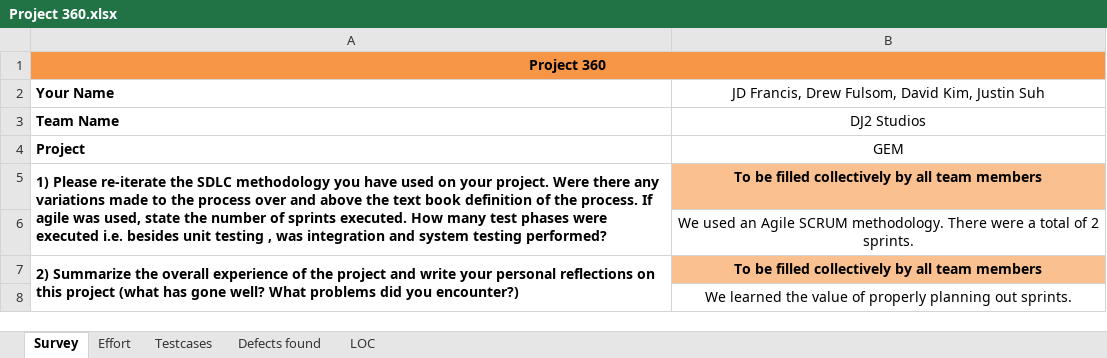
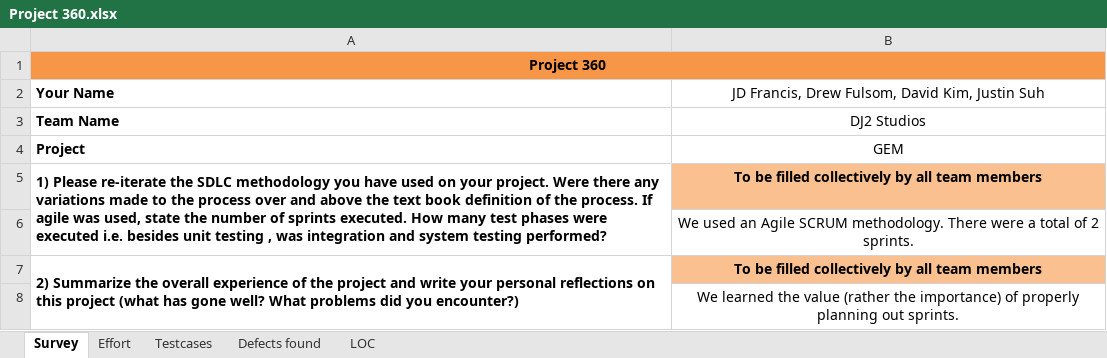
Before and after one commit to DJ2Studios/GEM, an Excel workbook: Project 360.xlsx, sheet Survey, drawn as a sheet; values as stored, in another font and other column widths than the file's, no borders; the diff names each change by its address in the sheet, - before the commit and + after, or states it on an @@ line.

Commit message:
Added files via upload

```diff
--- a/Project 360.xlsx (sheet Survey)
+++ b/Project 360.xlsx (sheet Survey)
-B8: …the value of properly…
+B8: …the value (rather the importance) of properly…
```
Also changed, not shown: charts or pictures.
